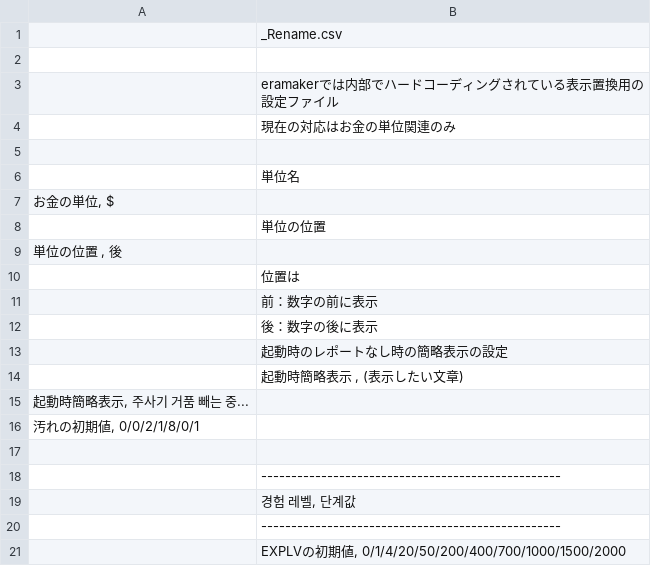
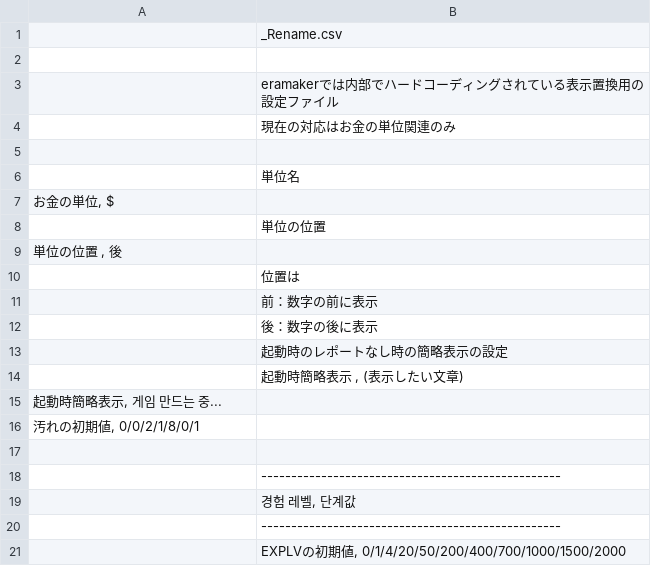
Before and after one commit to 4MPB/eraBR0THEL, a CSV file: CSV/_Replace.csv, drawn as a sheet.

```diff
--- a/CSV/_Replace.csv
+++ b/CSV/_Replace.csv
@@ -14,3 +14,3 @@
 ;起動時簡略表示 , (表示したい文章)
-起動時簡略表示, 주사기 거품 빼는 중...
+起動時簡略表示, 게임 만드는 중...
 汚れの初期値, 0/0/2/1/8/0/1
```
Also changed, not shown: CSV/CFLAG.CSV, CSV/TALENT.csv, 13 other files.
